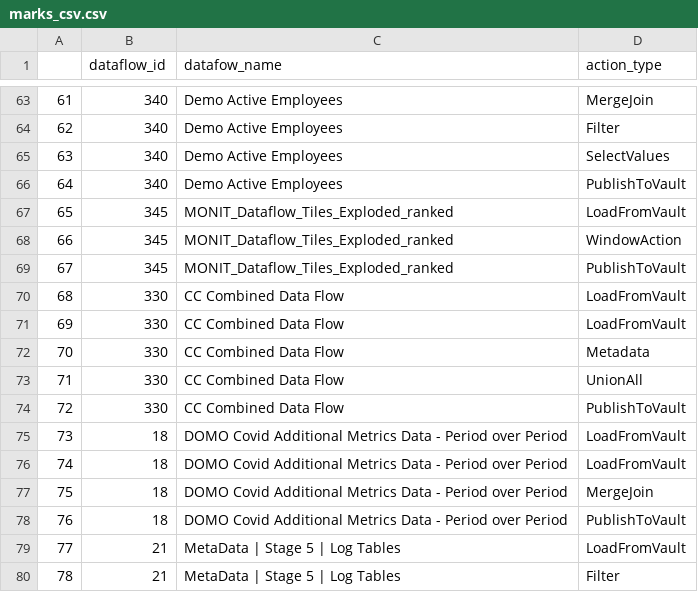
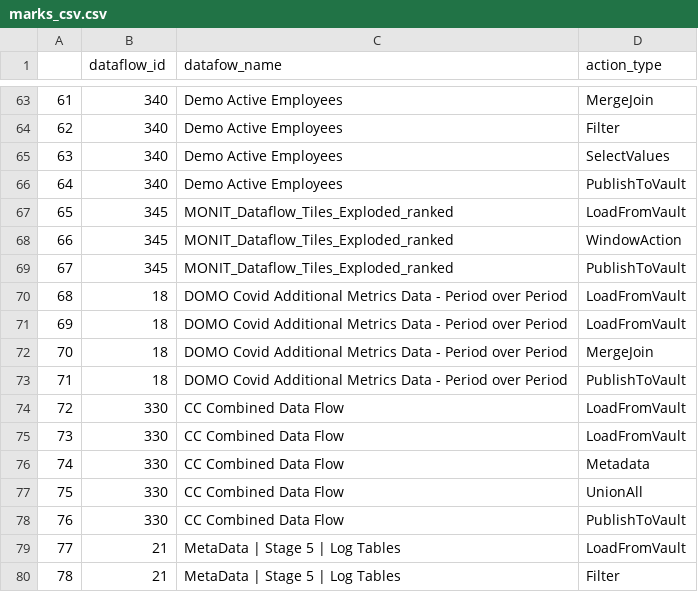
Before and after one commit to jaewilson07/domo_library, a CSV file: nbs/blog/posts/2023-11-18 _creatingDomoStats_MgicETL/marks_csv.csv, drawn as a sheet; only a part is shown, gaps mark what is left out.

```diff
--- a/nbs/blog/posts/2023-11-18 _creatingDomoStats_MgicETL/marks_csv.csv
+++ b/nbs/blog/posts/2023-11-18 _creatingDomoStats_MgicETL/marks_csv.csv
@@ -69,11 +69,11 @@
 67,345,MONIT_Dataflow_Tiles_Exploded_ranked,PublishToVault
-68,330,CC Combined Data Flow,LoadFromVault
-69,330,CC Combined Data Flow,LoadFromVault
-70,330,CC Combined Data Flow,Metadata
-71,330,CC Combined Data Flow,UnionAll
-72,330,CC Combined Data Flow,PublishToVault
-73,18,DOMO Covid Additional Metrics Data - Period over Period,LoadFromVault
-74,18,DOMO Covid Additional Metrics Data - Period over Period,LoadFromVault
-75,18,DOMO Covid Additional Metrics Data - Period over Period,MergeJoin
-76,18,DOMO Covid Additional Metrics Data - Period over Period,PublishToVault
+68,18,DOMO Covid Additional Metrics Data - Period over Period,LoadFromVault
+69,18,DOMO Covid Additional Metrics Data - Period over Period,LoadFromVault
+70,18,DOMO Covid Additional Metrics Data - Period over Period,MergeJoin
+71,18,DOMO Covid Additional Metrics Data - Period over Period,PublishToVault
+72,330,CC Combined Data Flow,LoadFromVault
+73,330,CC Combined Data Flow,LoadFromVault
+74,330,CC Combined Data Flow,Metadata
+75,330,CC Combined Data Flow,UnionAll
+76,330,CC Combined Data Flow,PublishToVault
 77,21,MetaData | Stage 5 | Log Tables,LoadFromVault
```
Also changed, not shown: 5 other files.
